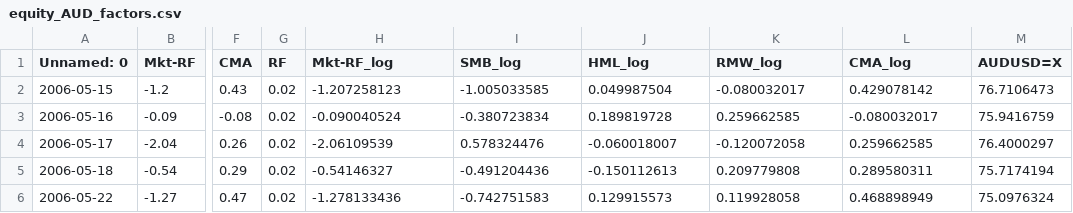
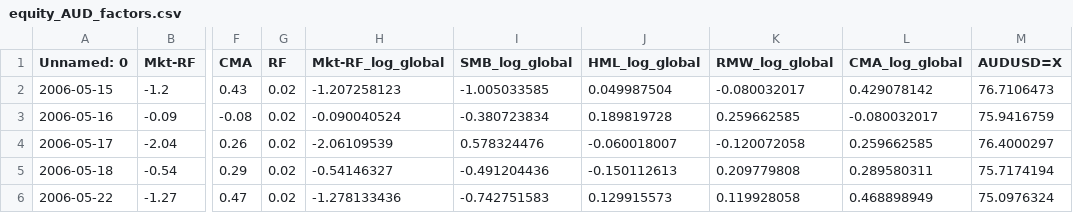
Before and after one commit to CherryADA/RoboAdvisor, a CSV file: Data/RiskFactors/equity_AUD_factors.csv, drawn as a sheet; only a part is shown, gaps mark what is left out; the diff names each change by its address in the sheet, - before the commit and + after, or states it on an @@ line.

Commit message:
register cash, riskfactors, add risk factor stats analysis

```diff
--- a/Data/RiskFactors/equity_AUD_factors.csv
+++ b/Data/RiskFactors/equity_AUD_factors.csv
-H1: Mkt-RF_log
+H1: Mkt-RF_log_global
-I1: SMB_log
+I1: SMB_log_global
-J1: HML_log
+J1: HML_log_global
-K1: RMW_log
+K1: RMW_log_global
-L1: CMA_log
+L1: CMA_log_global
```
Also changed, not shown: Data/RiskFactors/equity_CAD_factors.csv, Data/RiskFactors/equity_EUR_factors.csv, 9 other files.
